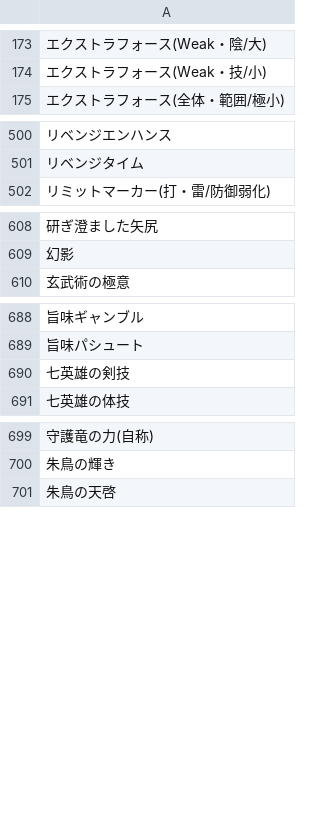
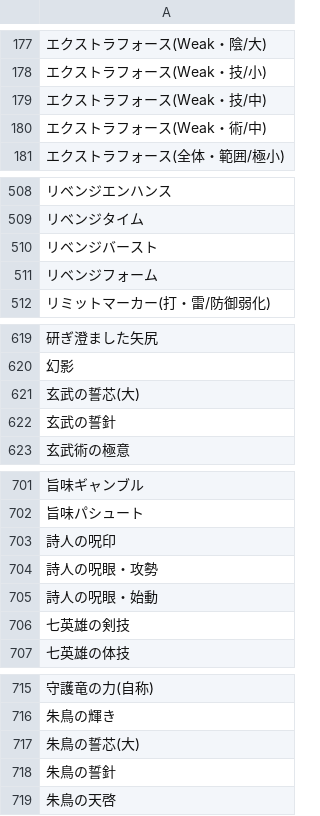
Before and after one commit to JESSY-RS/web-rs-tools, a CSV file: data/add_info.csv, drawn as a sheet; only a part is shown, gaps mark what is left out; the diff covers the shown part only; the diff names each change by its address in the sheet, - before the commit and + after, or states it on an @@ line.

```diff
--- a/data/add_info.csv
+++ b/data/add_info.csv
+row 179: エクストラフォース(Weak・技/中)
+row 180: エクストラフォース(Weak・術/中)
+row 510: リベンジバースト
+row 511: リベンジフォーム
+row 621: 玄武の誓芯(大)
+row 622: 玄武の誓針
+row 703: 詩人の呪印
+row 704: 詩人の呪眼・攻勢
+row 705: 詩人の呪眼・始動
+row 717: 朱鳥の誓芯(大)
+row 718: 朱鳥の誓針
```
Also changed, not shown: 13 added rows elsewhere in this file, data/character.csv, data/style.csv, 2 other files.
